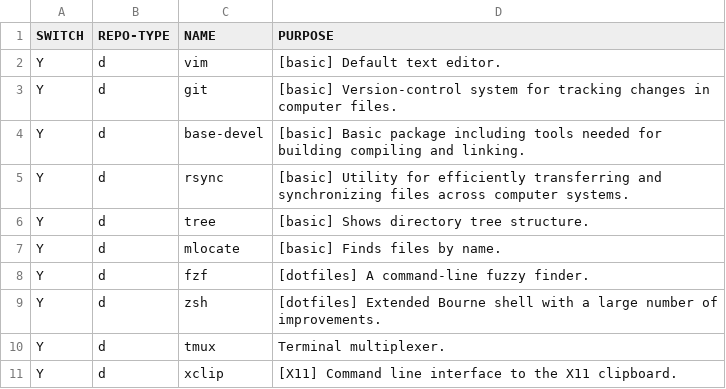
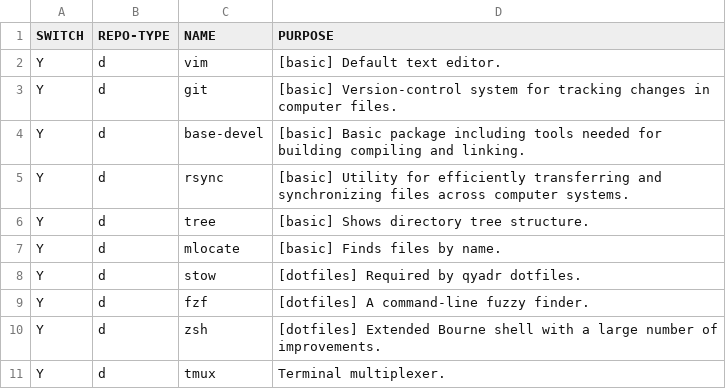
Before and after one commit to qaraluch/arch-bootstrap, a CSV file: qalacs-app-list.csv, drawn as a sheet; only a part is shown; the shorter side is filled out with more unchanged rows; the diff names each change by its address in the sheet, - before the commit and + after, or states it on an @@ line.

Commit message:
Add qyadr dotfiles installation for qalacs run command

```diff
--- a/qalacs-app-list.csv
+++ b/qalacs-app-list.csv
+row 8: Y | d | stow | [dotfiles] Required by qyadr dotfiles.
```
Also changed, not shown: 1 other file.
